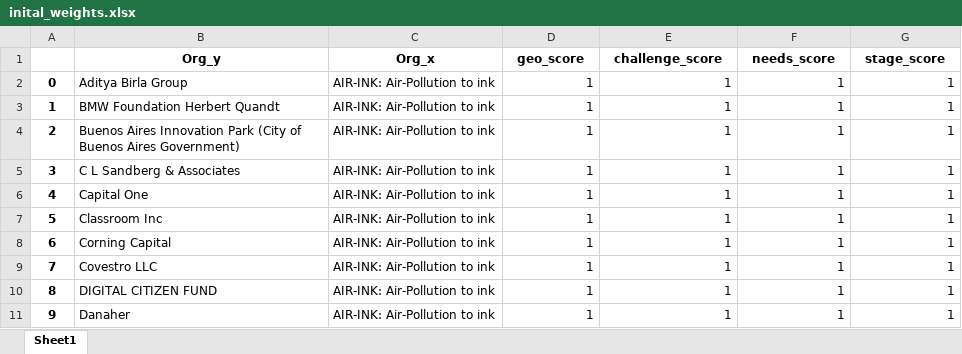
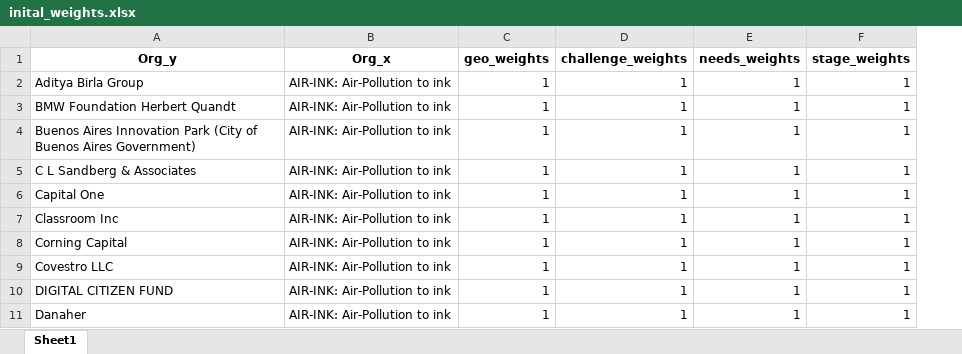
Before and after one commit to vsathwikm/Plotly_MIT_Solve_Heroku, an Excel workbook: app/inital_weights.xlsx, sheet Sheet1, drawn as a sheet; only a part is shown; values as stored, in another font and other column widths than the file's, no borders; removed rows and columns are numbered as before the commit, all else as after; the diff names each change by its address in the sheet, - before the commit and + after, or states it on an @@ line.

```diff
--- a/app/inital_weights.xlsx (sheet Sheet1)
+++ b/app/inital_weights.xlsx (sheet Sheet1)
-column A, rows 2-11: 0 | 1 | 2 | 3 | 4 | 5 | 6 | 7 | 8 | 9
-C1: geo_score
+C1: geo_weights
-D1: challenge_score
+D1: challenge_weights
-E1: needs_score
+E1: needs_weights
-F1: stage_score
+F1: stage_weights
```
Also changed, not shown: app/outputs/challenge_match.xlsx, app/outputs/geo_match.xlsx, 13 other files.
